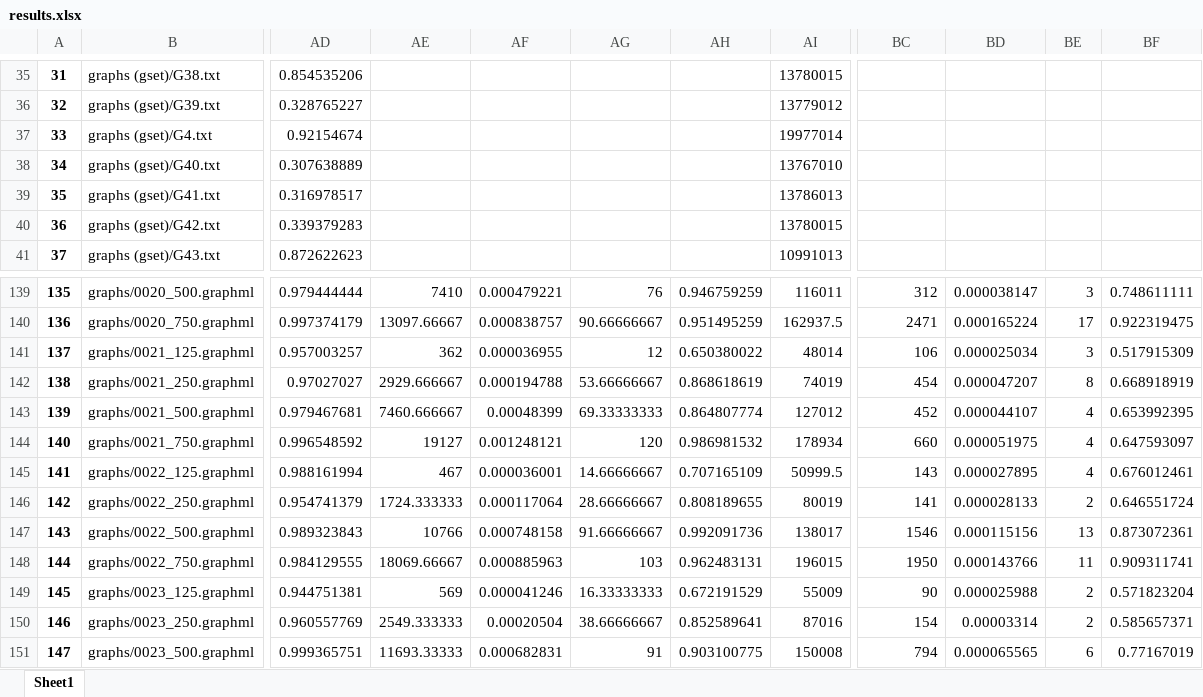
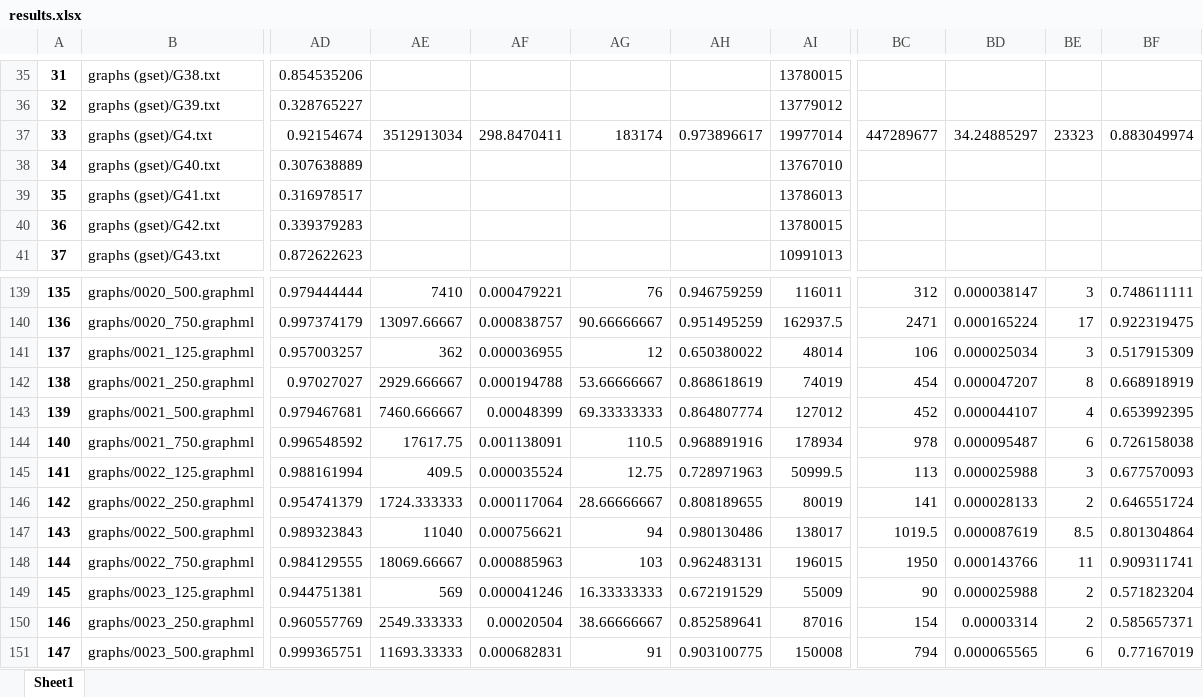
Before and after one commit to Hugoverissimo21/max-weighted-cut-02, an Excel workbook: results.xlsx, sheet Sheet1, drawn as a sheet; only a part is shown, gaps mark what is left out; values as stored, in another font and other column widths than the file's, no borders; the diff covers the shown part only; the diff names each change by its address in the sheet, - before the commit and + after, or states it on an @@ line.

```diff
--- a/results.xlsx (sheet Sheet1)
+++ b/results.xlsx (sheet Sheet1)
-AE37: (empty)
+AE37: 3512913034
-AF37: (empty)
+AF37: 298.8470411
-AG37: (empty)
+AG37: 183174
-AH37: (empty)
+AH37: 0.973896617
-BC37: (empty)
+BC37: 447289677
-BD37: (empty)
+BD37: 34.24885297
-BE37: (empty)
+BE37: 23323
-BF37: (empty)
+BF37: 0.883049974
-AE144: 19127
+AE144: 17617.75
-AF144: 0.001248121
+AF144: 0.001138091
-AG144: 120
+AG144: 110.5
-AH144: 0.986981532
+AH144: 0.968891916
-BC144: 660
+BC144: 978
-BD144: 0.000051975
+BD144: 0.000095487
-BE144: 4
+BE144: 6
-BF144: 0.647593097
+BF144: 0.726158038
-AE145: 467
+AE145: 409.5
-AF145: 0.000036001
+AF145: 0.000035524
-AG145: 14.66666667
+AG145: 12.75
-AH145: 0.707165109
+AH145: 0.728971963
-BC145: 143
+BC145: 113
-BD145: 0.000027895
+BD145: 0.000025988
-BE145: 4
+BE145: 3
-BF145: 0.676012461
+BF145: 0.677570093
-AE147: 10766
+AE147: 11040
-AF147: 0.000748158
+AF147: 0.000756621
-AG147: 91.66666667
+AG147: 94
-AH147: 0.992091736
+AH147: 0.980130486
-BC147: 1546
+BC147: 1019.5
-BD147: 0.000115156
+BD147: 0.000087619
-BE147: 13
+BE147: 8.5
-BF147: 0.873072361
+BF147: 0.801304864
```
Also changed, not shown: 252 edited cells elsewhere in this sheet, 49 other files.
